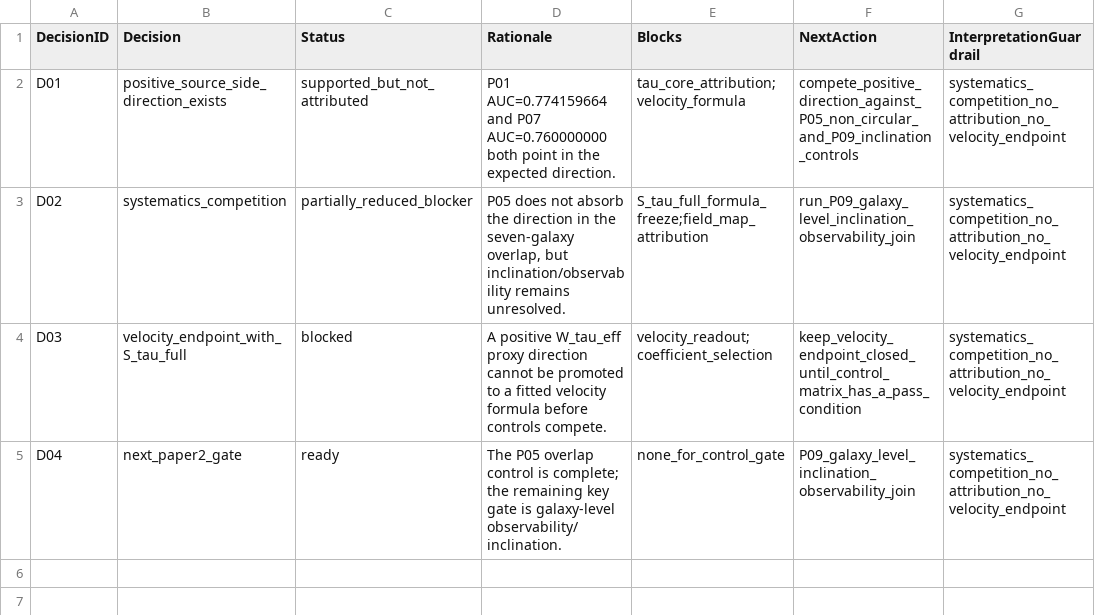
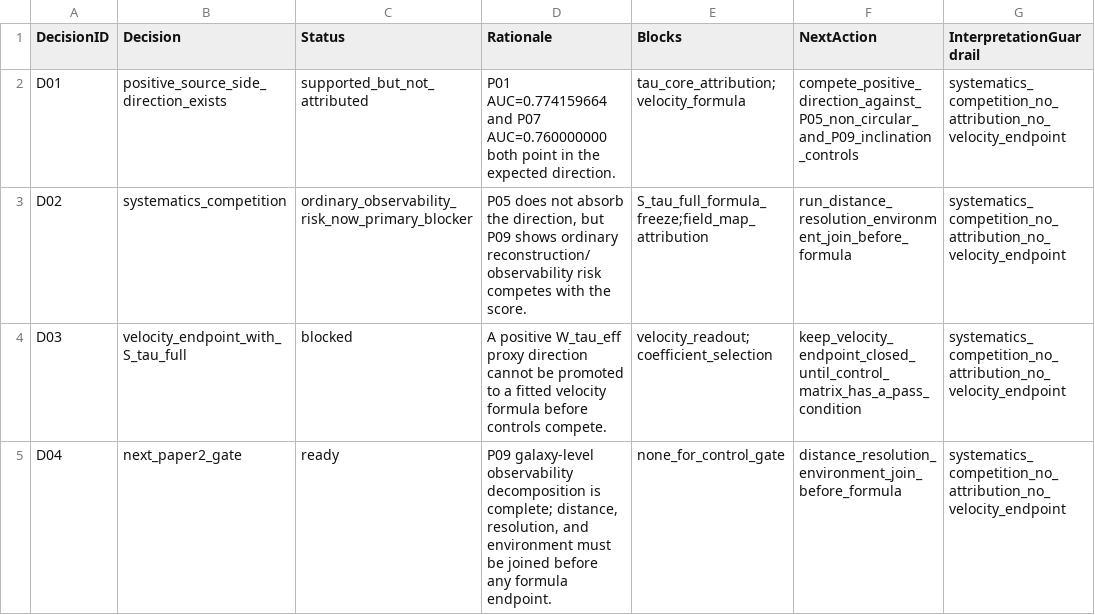
Before and after one commit to tau-core-research/sparc-residual-disturbance-paper2, a CSV file: studies/sparc_residual_disturbance_inference_v01/packet_v01_seed/w_env_obs_systematics_competition_readiness_v01.csv, drawn as a sheet.

```diff
--- a/studies/sparc_residual_disturbance_inference_v01/packet_v01_seed/w_env_obs_systematics_competition_readiness_v01.csv
+++ b/studies/sparc_residual_disturbance_inference_v01/packet_v01_seed/w_env_obs_systematics_competition_readiness_v01.csv
@@ -2,4 +2,4 @@ DecisionID,Decision,Status,Rationale,Blocks,NextAction,InterpretationGuardrail
 D01,positive_source_side_direction_exists,supported_but_not_attributed,P01 AUC=0.774159664 and P07 AUC=0.760000000 both point in the expected direction.,tau_core_attribution;velocity_formula,compete_positive_direction_against_P05_non_circular_and_P09_inclination_controls,systematics_competition_no_attribution_no_velocity_endpoint
-D02,systematics_competition,partially_reduced_blocker,"P05 does not absorb the direction in the seven-galaxy overlap, but inclination/observability remains unresolved.",S_tau_full_formula_freeze;field_map_attribution,run_P09_galaxy_level_inclination_observability_join,systematics_competition_no_attribution_no_velocity_endpoint
+D02,systematics_competition,ordinary_observability_risk_now_primary_blocker,"P05 does not absorb the direction, but P09 shows ordinary reconstruction/observability risk competes with the score.",S_tau_full_formula_freeze;field_map_attribution,run_distance_resolution_environment_join_before_formula,systematics_competition_no_attribution_no_velocity_endpoint
 D03,velocity_endpoint_with_S_tau_full,blocked,A positive W_tau_eff proxy direction cannot be promoted to a fitted velocity formula before controls compete.,velocity_readout;coefficient_selection,keep_velocity_endpoint_closed_until_control_matrix_has_a_pass_condition,systematics_competition_no_attribution_no_velocity_endpoint
-D04,next_paper2_gate,ready,The P05 overlap control is complete; the remaining key gate is galaxy-level observability/inclination.,none_for_control_gate,P09_galaxy_level_inclination_observability_join,systematics_competition_no_attribution_no_velocity_endpoint
+D04,next_paper2_gate,ready,"P09 galaxy-level observability decomposition is complete; distance, resolution, and environment must be joined before any formula endpoint.",none_for_control_gate,distance_resolution_environment_join_before_formula,systematics_competition_no_attribution_no_velocity_endpoint
```
Also changed, not shown: studies/sparc_residual_disturbance_inference_v01/packet_v01_seed/w_env_obs_systematics_competition_matrix_v01.csv, 10 other files.
